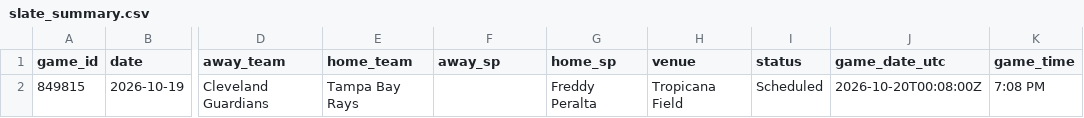
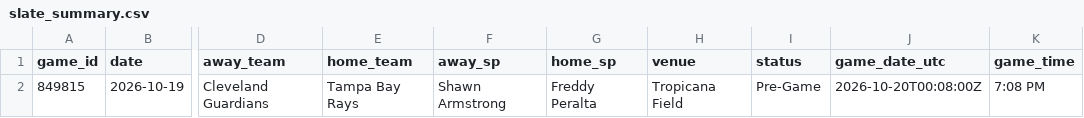
Before and after one commit to dylhauck/alpha-wagerz-model, a CSV file: data/processed/mlb/slate_summary.csv, drawn as a sheet; only a part is shown, gaps mark what is left out; the diff names each change by its address in the sheet, - before the commit and + after, or states it on an @@ line.

```diff
--- a/data/processed/mlb/slate_summary.csv
+++ b/data/processed/mlb/slate_summary.csv
-F2 (away_sp): (empty)
+F2 (away_sp): Shawn Armstrong
-I2 (status): Scheduled
+I2 (status): Pre-Game
```
Also changed, not shown: 13 other files.
